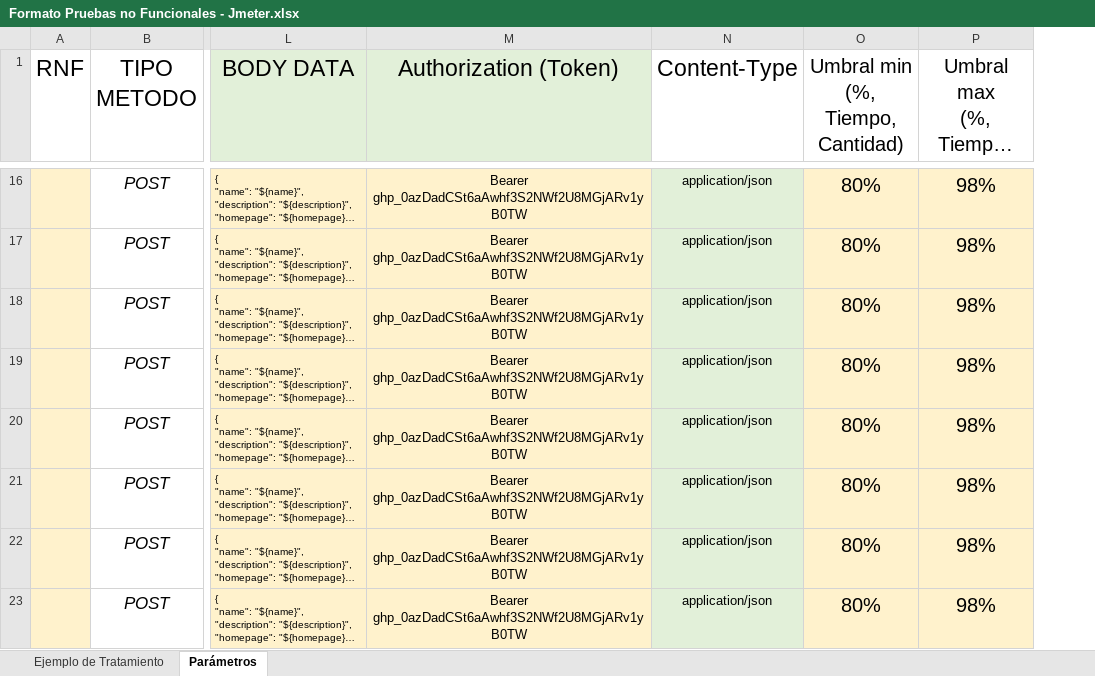
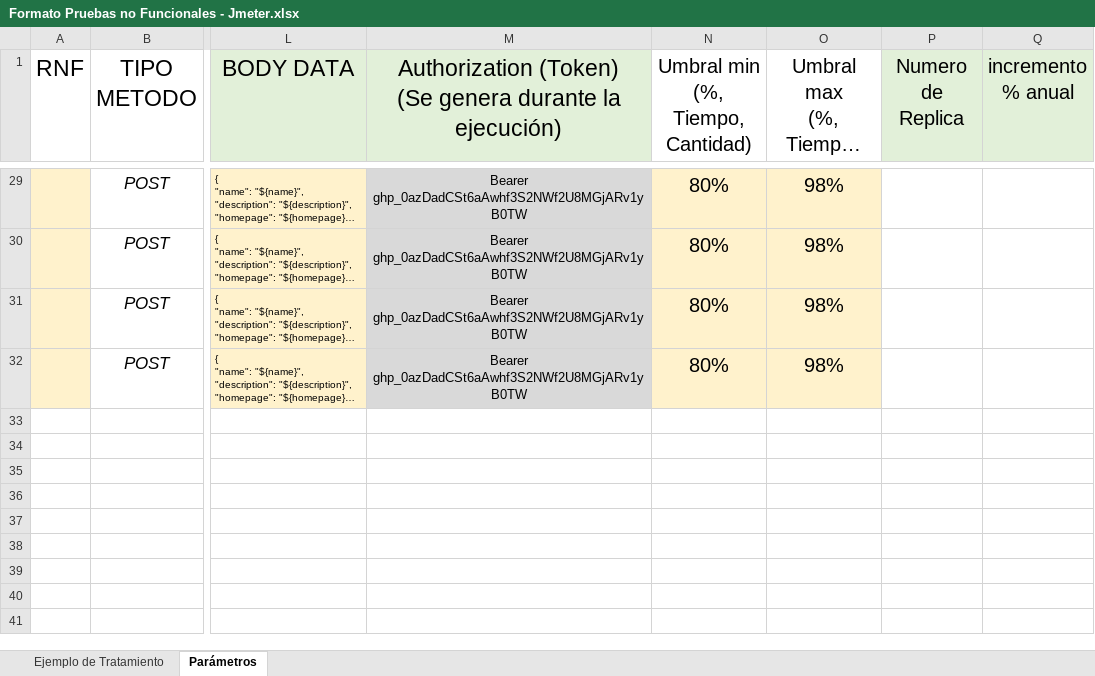
Before and after one commit to TheLastMVK/DocumentoVuce, an Excel workbook: Formato Pruebas no Funcionales - Jmeter.xlsx, sheet Parámetros, drawn as a sheet; only a part is shown, gaps mark what is left out; long unchanged cells end in …; values as stored, in another font and other column widths than the file's, no borders; removed rows and columns are numbered as before the commit, all else as after; ↵ is a line break in a cell; the diff covers the shown part only; the diff names each change by its address in the sheet, - before the commit and + after, or states it on an @@ line.

```diff
--- a/Formato Pruebas no Funcionales - Jmeter.xlsx (sheet Parámetros)
+++ b/Formato Pruebas no Funcionales - Jmeter.xlsx (sheet Parámetros)
-column N (Content-Type), rows 16-19: all application/json
+column P (Numero de Replica), empty
+column Q (incremento % anual), empty
-M1: Authorization (Token)
+M1: Authorization (Token) ↵ (Se genera durante la ejecución)
-M29:M32 fill: #FFF2CC
+M29:M32 fill: #D9D9D9
@@ row 20 moved to row 8: POST @@
@@ row 21 moved to row 12: POST @@
@@ row 22 moved to row 13: POST @@
@@ row 23 moved to row 14: POST @@
```
Also changed, not shown: 5 added rows, 4 removed rows, 4 moved rows, 5 edited cells and cell formats elsewhere in this sheet, charts or pictures, PROYECTO AUTENTICACION/PPS-HU_AU.CV.009_Buscar Usuarios_v0.11.xlsx, 1 other file.
